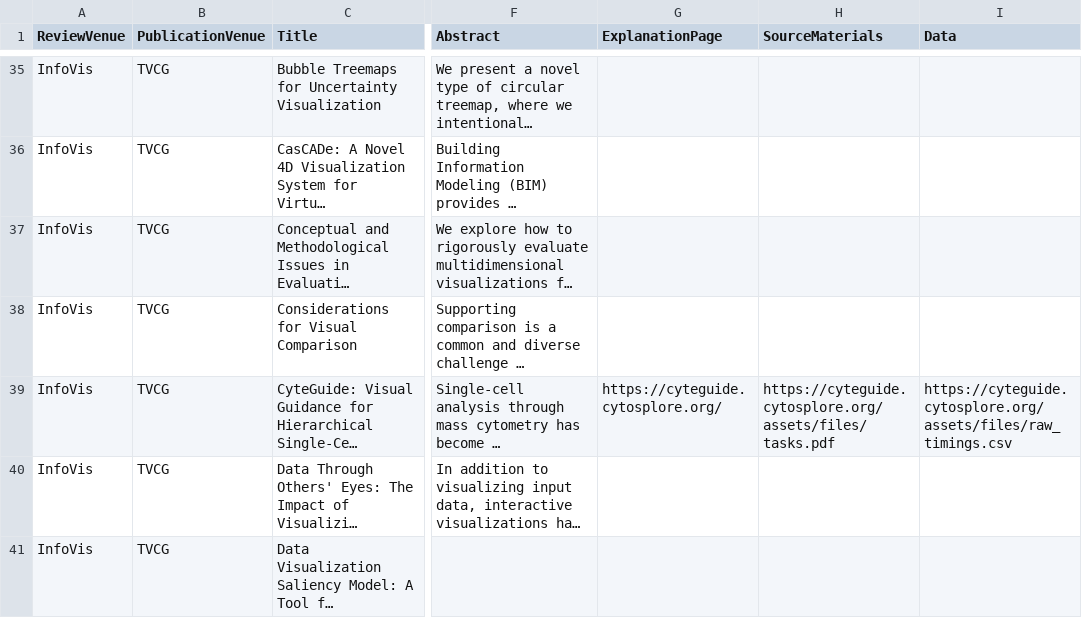
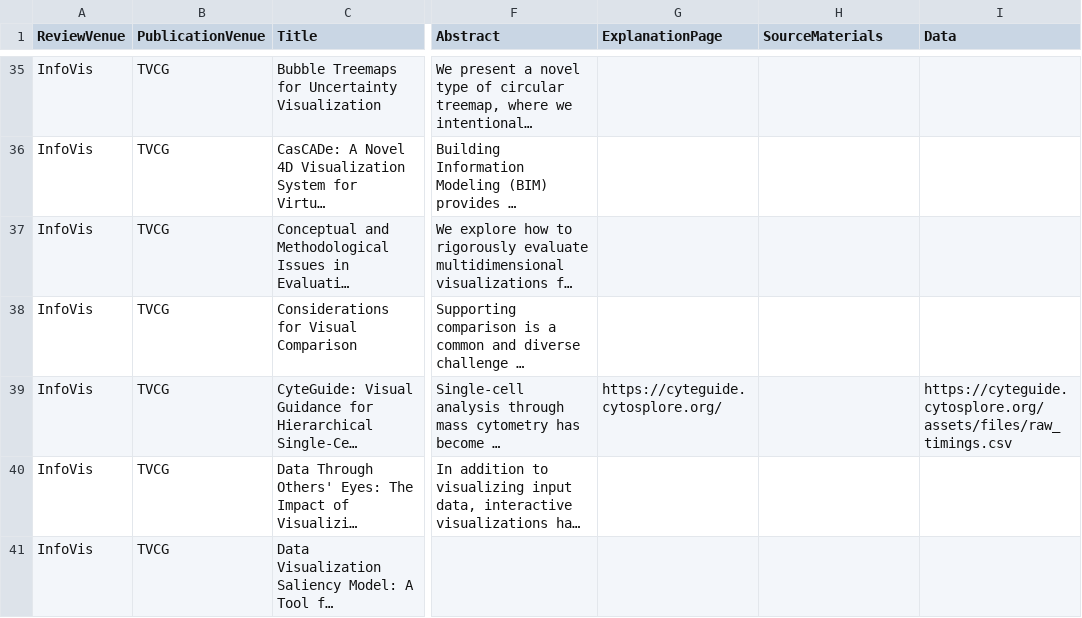
Before and after one commit to steveharoz/open-access-vis, a CSV file: openaccessvis.csv, drawn as a sheet; only a part is shown, gaps mark what is left out; long unchanged cells end in …; the diff names each change by its address in the sheet, - before the commit and + after, or states it on an @@ line.

Commit message:
data (close #45)

```diff
--- a/openaccessvis.csv
+++ b/openaccessvis.csv
-H39 (SourceMaterials): https://cyteguide.cytosplore.org/assets/files/tasks.pdf
+H39 (SourceMaterials): (empty)
```
